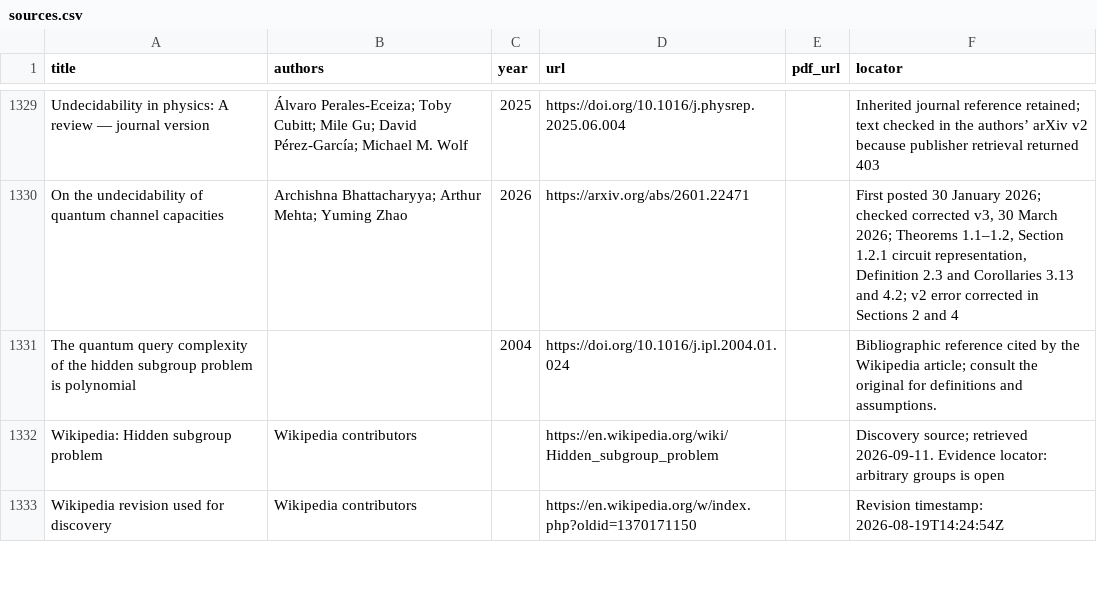
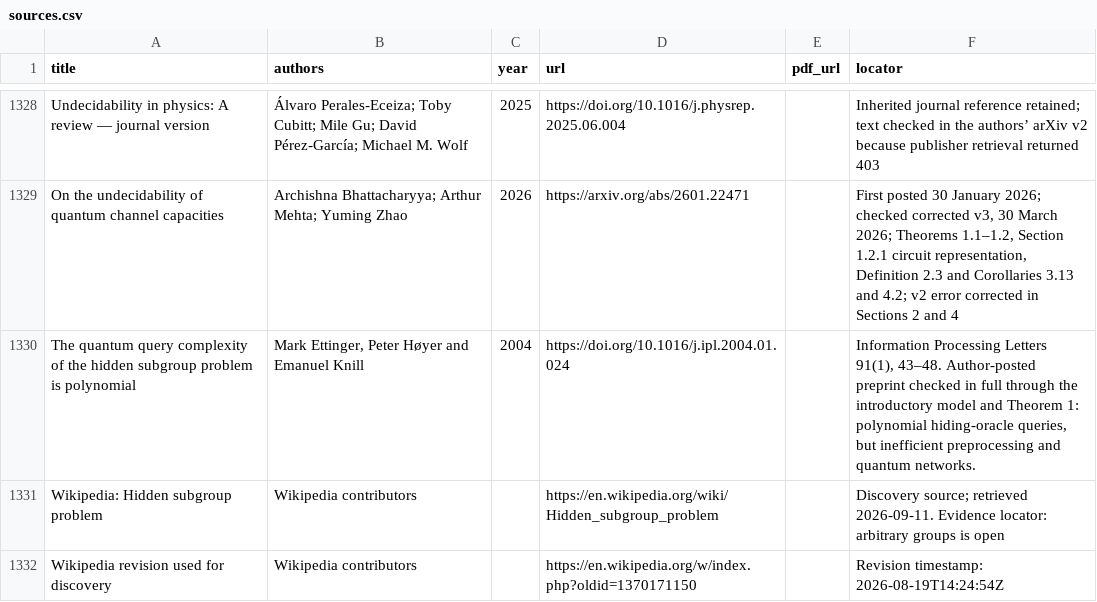
Before and after one commit to vaclavrozhon/atlas, a CSV file: sources.csv, drawn as a sheet; only a part is shown, gaps mark what is left out; the diff covers the shown part only.

```diff
--- a/sources.csv
+++ b/sources.csv
@@ -1330,3 +1329,3 @@ Undecidability in physics: A review — journal version,Álvaro Perales-Eceiza;
 On the undecidability of quantum channel capacities,Archishna Bhattacharyya; Arthur Mehta; Yuming Zhao,2026,https://arxiv.org/abs/2601.22471,,"First posted 30 January 2026; checked corrected v3, 30 March 2026; Theorems 1.1–1.2, Section 1.2.1 circuit representation, Definition 2.3 and Corollaries 3.13 and 4.2; v2 error corrected in Sections 2 and 4"
-The quantum query complexity of the hidden subgroup problem is polynomial,,2004,https://doi.org/10.1016/j.ipl.2004.01.024,,Bibliographic reference cited by the Wikipedia article; consult the original for definitions and assumptions.
+The quantum query complexity of the hidden subgroup problem is polynomial,"Mark Ettinger, Peter Høyer and Emanuel Knill",2004,https://doi.org/10.1016/j.ipl.2004.01.024,,"Information Processing Letters 91(1), 43–48. Author-posted preprint checked in full through the introductory model and Theorem 1: polynomial hiding-oracle queries, but inefficient preprocessing and quantum networks."
 Wikipedia: Hidden subgroup problem,Wikipedia contributors,,https://en.wikipedia.org/wiki/Hidden_subgroup_problem,,Discovery source; retrieved 2026-09-11. Evidence locator: arbitrary groups is open
```
Also changed, not shown: 1 added row, 1 removed row and 2 moved rows elsewhere in this file, areas.csv, importance-ranking.csv, 14 other files.
